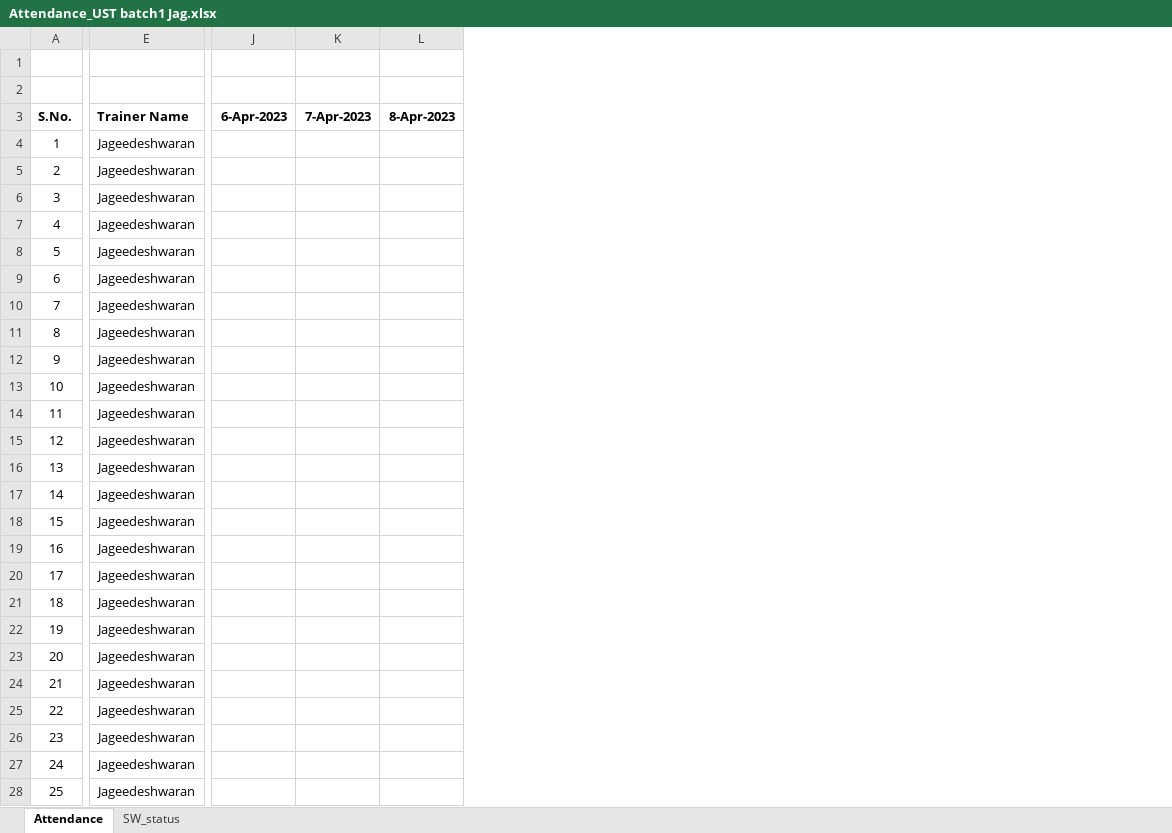
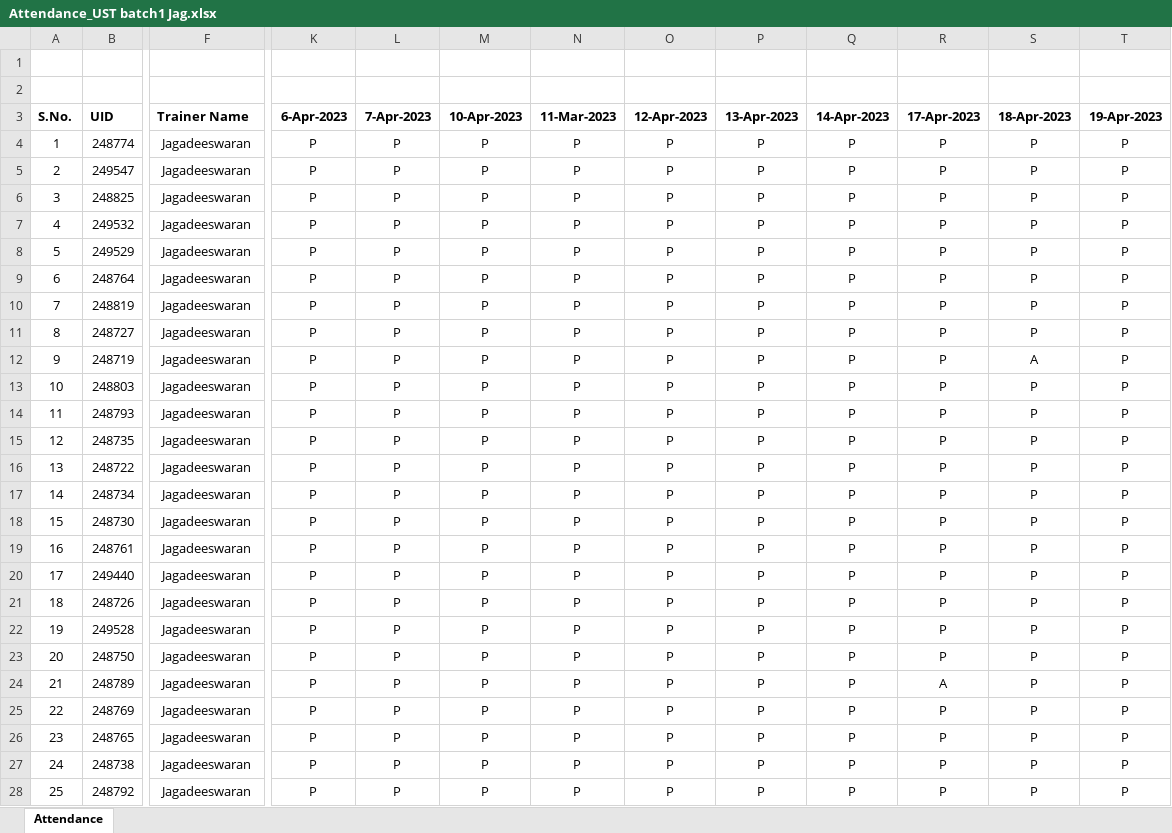
Before and after one commit to jagasia/ust1, an Excel workbook: Attendance_UST batch1 Jag.xlsx, sheet Attendance, drawn as a sheet; only a part is shown, gaps mark what is left out; values as stored, in another font and other column widths than the file's, no borders; removed rows and columns are numbered as before the commit, all else as after; the diff covers the shown part only; the diff names each change by its address in the sheet, - before the commit and + after, or states it on an @@ line.

```diff
--- a/Attendance_UST batch1 Jag.xlsx (sheet Attendance)
+++ b/Attendance_UST batch1 Jag.xlsx (sheet Attendance)
-sheet tab: SW_status
+column B (UID), rows 4-28: 248774 | 249547 | 248825 | 249532 | 249529 | 248764 | 248819 | 248727 | 248719 | 248803 | 248793 | 248735 | 248722 | 248734 | 248730 | 248761 | 249440 | 248726 | 249528 | 248750 | 248789 | 248769 | 248765 | 248738 | 248792
-column L (8-Apr-2023), empty
+column M (10-Apr-2023), rows 4-28: all P
+column N (11-Mar-2023), rows 4-28: all P
+column O (12-Apr-2023), rows 4-28: all P
+column P (13-Apr-2023), rows 4-28: all P
+column Q (14-Apr-2023), rows 4-28: all P
+column R (17-Apr-2023), rows 4-28: P | P | P | P | P | P | P | P | P | P | P | P | P | P | P | P | P | P | P | P | A | P | P | P | P
+column S (18-Apr-2023), rows 4-28: P | P | P | P | P | P | P | P | A | P | P | P | P | P | P | P | P | P | P | P | P | P | P | P | P
+column T (19-Apr-2023), rows 4-28: all P
-F4:F28 (Trainer Name): Jageedeshwaran
+F4:F28 (Trainer Name): Jagadeeswaran
-K4:K28 (6-Apr-2023): (empty)
+K4:K28 (6-Apr-2023): P
-L4:L28 (7-Apr-2023): (empty)
+L4:L28 (7-Apr-2023): P
```
Also changed, not shown: 18 edited cells elsewhere in this sheet, 2 other files.
